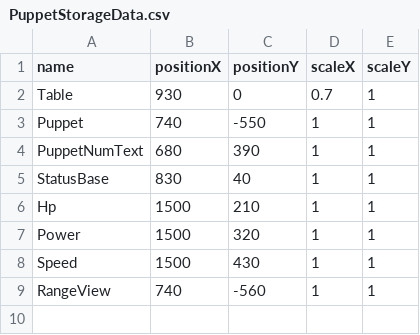
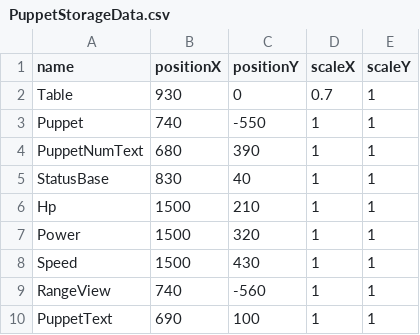
Before and after one commit to hina-og/GK3D-DirectX, a CSV file: Assets/ImageData/PuppetStorageData.csv, drawn as a sheet.

```diff
--- a/Assets/ImageData/PuppetStorageData.csv
+++ b/Assets/ImageData/PuppetStorageData.csv
@@ -9 +9,2 @@ Speed,1500,430,1,1
 RangeView,740,-560,1,1
+PuppetText,690,100,1,1
```
Also changed, not shown: Assets/GameData/PuppetData.csv, 6 other files.
